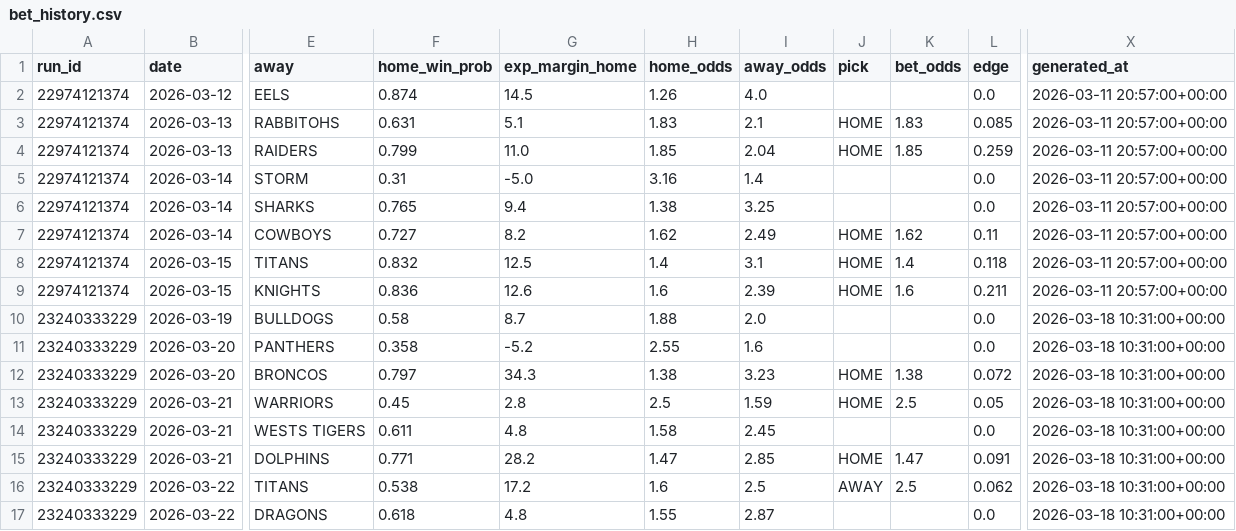
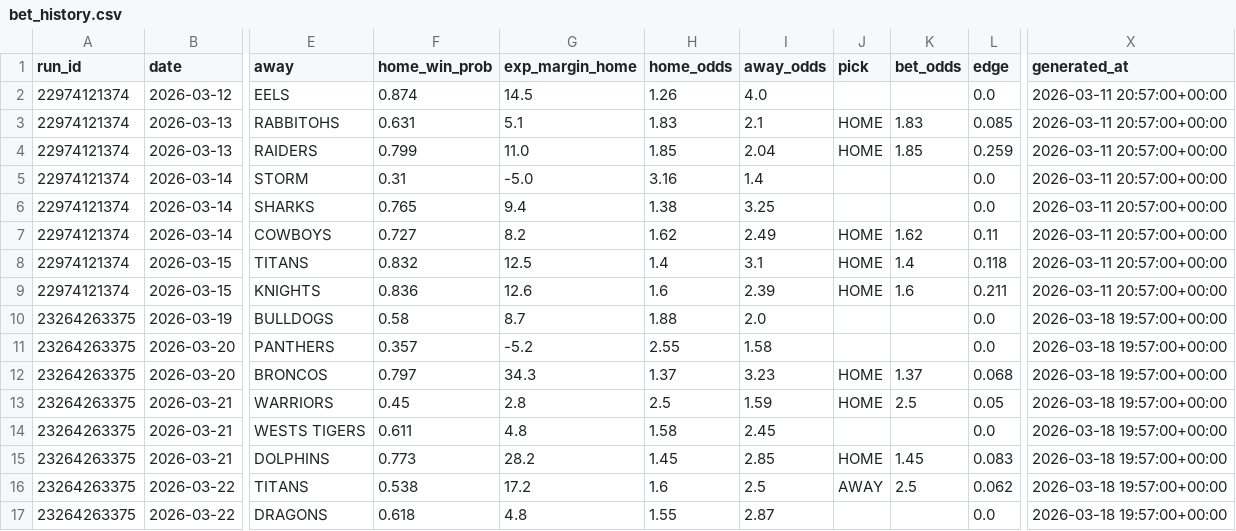
Before and after one commit to Rossdavo/nrl-ai-predictor, a CSV file: bet_history.csv, drawn as a sheet; only a part is shown, gaps mark what is left out; the diff names each change by its address in the sheet, - before the commit and + after, or states it on an @@ line.

```diff
--- a/bet_history.csv
+++ b/bet_history.csv
-A10:A17 (run_id): 23240333229
+A10:A17 (run_id): 23264263375
-X10:X17 (generated_at): 2026-03-18 10:31:00+00:00
+X10:X17 (generated_at): 2026-03-18 19:57:00+00:00
-F11 (home_win_prob): 0.358
+F11 (home_win_prob): 0.357
-I11 (away_odds): 1.6
+I11 (away_odds): 1.58
-H12 (home_odds): 1.38
+H12 (home_odds): 1.37
-K12 (bet_odds): 1.38
+K12 (bet_odds): 1.37
-L12 (edge): 0.072
+L12 (edge): 0.068
-F15 (home_win_prob): 0.771
+F15 (home_win_prob): 0.773
-H15 (home_odds): 1.47
+H15 (home_odds): 1.45
-K15 (bet_odds): 1.47
+K15 (bet_odds): 1.45
-L15 (edge): 0.091
+L15 (edge): 0.083
```
Also changed, not shown: bet_log.csv, odds.csv, 4 other files.
